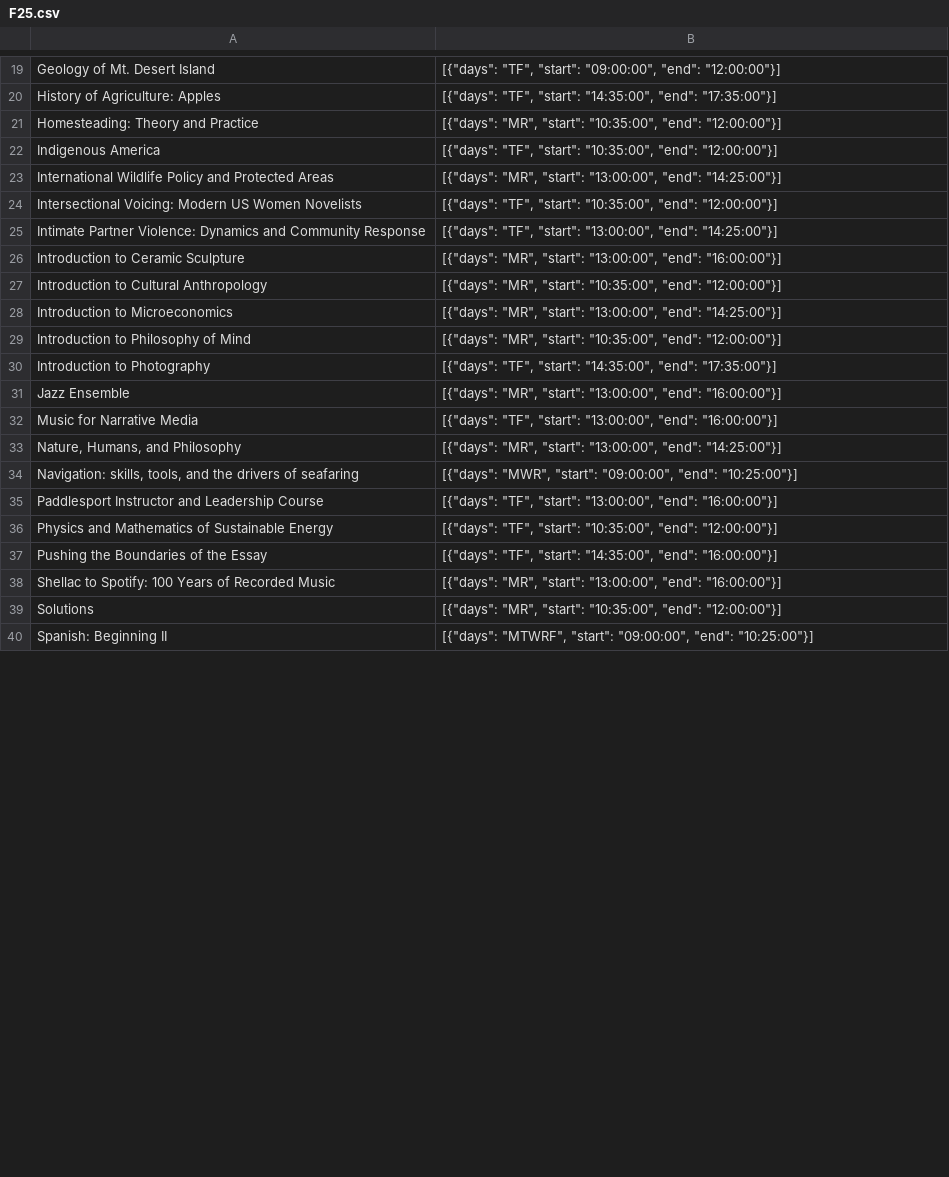
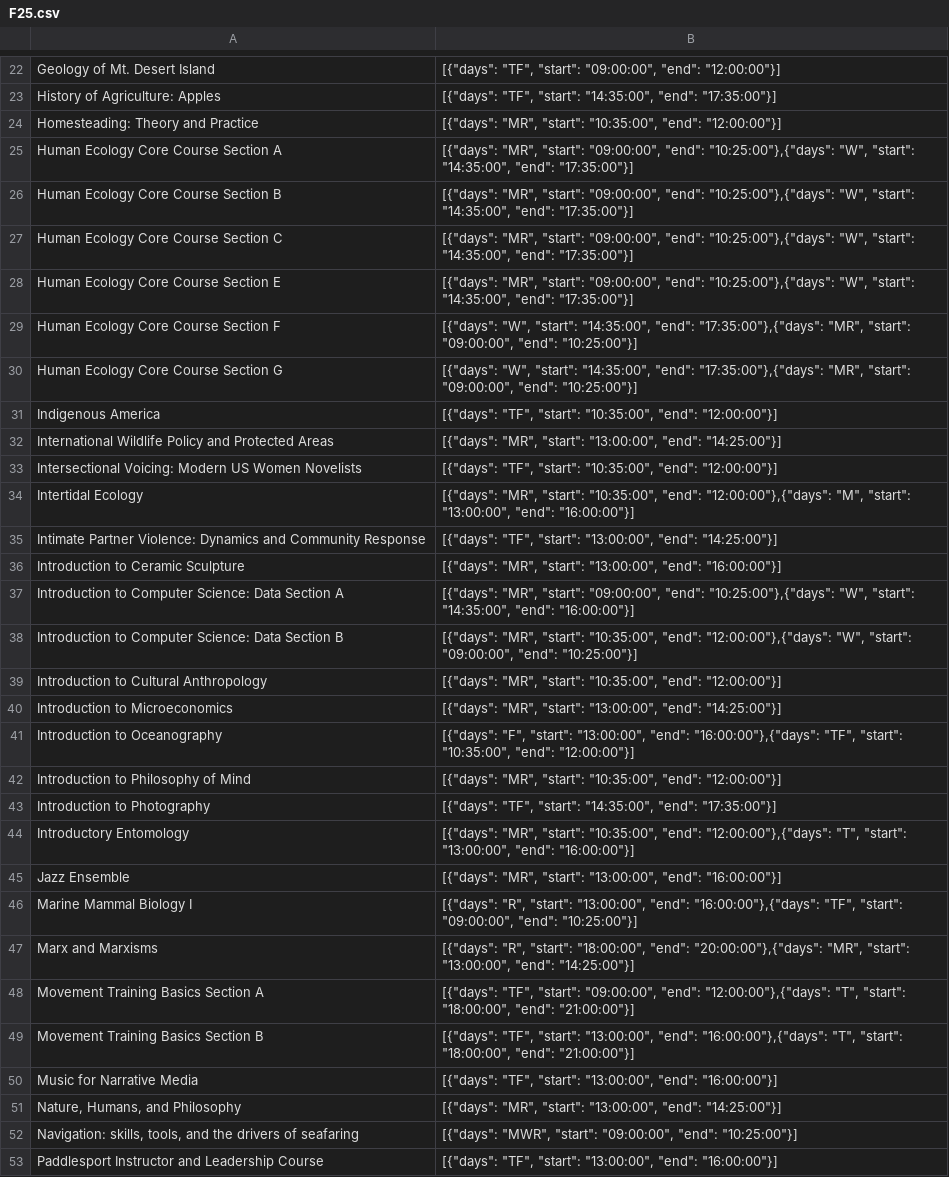
Before and after one commit to dpfeldman/dpfeldman.github.io, a CSV file: Schedule_Test/F25.csv, drawn as a sheet; only a part is shown, gaps mark what is left out; the shorter side is filled out with more unchanged rows; the diff covers the shown part only; the diff names each change by its address in the sheet, - before the commit and + after, or states it on an @@ line.

```diff
--- a/Schedule_Test/F25.csv
+++ b/Schedule_Test/F25.csv
+row 25: Human Ecology Core Course Section A | [{"days": "MR", "start": "09:00:00", "end": "10:25:00"},{"days": "W", "start": "14:35:00", "end": "17:35:00"}]
+row 26: Human Ecology Core Course Section B | [{"days": "MR", "start": "09:00:00", "end": "10:25:00"},{"days": "W", "start": "14:35:00", "end": "17:35:00"}]
+row 27: Human Ecology Core Course Section C | [{"days": "MR", "start": "09:00:00", "end": "10:25:00"},{"days": "W", "start": "14:35:00", "end": "17:35:00"}]
+row 28: Human Ecology Core Course Section E | [{"days": "MR", "start": "09:00:00", "end": "10:25:00"},{"days": "W", "start": "14:35:00", "end": "17:35:00"}]
+row 29: Human Ecology Core Course Section F | [{"days": "W", "start": "14:35:00", "end": "17:35:00"},{"days": "MR", "start": "09:00:00", "end": "10:25:00"}]
+row 30: Human Ecology Core Course Section G | [{"days": "W", "start": "14:35:00", "end": "17:35:00"},{"days": "MR", "start": "09:00:00", "end": "10:25:00"}]
+row 34: Intertidal Ecology | [{"days": "MR", "start": "10:35:00", "end": "12:00:00"},{"days": "M", "start": "13:00:00", "end": "16:00:00"}]
+row 37: Introduction to Computer Science: Data Section A | [{"days": "MR", "start": "09:00:00", "end": "10:25:00"},{"days": "W", "start": "14:35:00", "end": "16:00:00"}]
+row 38: Introduction to Computer Science: Data Section B | [{"days": "MR", "start": "10:35:00", "end": "12:00:00"},{"days": "W", "start": "09:00:00", "end": "10:25:00"}]
+row 41: Introduction to Oceanography | [{"days": "F", "start": "13:00:00", "end": "16:00:00"},{"days": "TF", "start": "10:35:00", "end": "12:00:00"}]
+row 44: Introductory Entomology | [{"days": "MR", "start": "10:35:00", "end": "12:00:00"},{"days": "T", "start": "13:00:00", "end": "16:00:00"}]
+row 46: Marine Mammal Biology I | [{"days": "R", "start": "13:00:00", "end": "16:00:00"},{"days": "TF", "start": "09:00:00", "end": "10:25:00"}]
+row 47: Marx and Marxisms | [{"days": "R", "start": "18:00:00", "end": "20:00:00"},{"days": "MR", "start": "13:00:00", "end": "14:25:00"}]
+row 48: Movement Training Basics Section A | [{"days": "TF", "start": "09:00:00", "end": "12:00:00"},{"days": "T", "start": "18:00:00", "end": "21:00:00"}]
+row 49: Movement Training Basics Section B | [{"days": "TF", "start": "13:00:00", "end": "16:00:00"},{"days": "T", "start": "18:00:00", "end": "21:00:00"}]
```
Also changed, not shown: 14 added rows, 6 removed rows and 2 edited cells elsewhere in this file, 3 other files.
